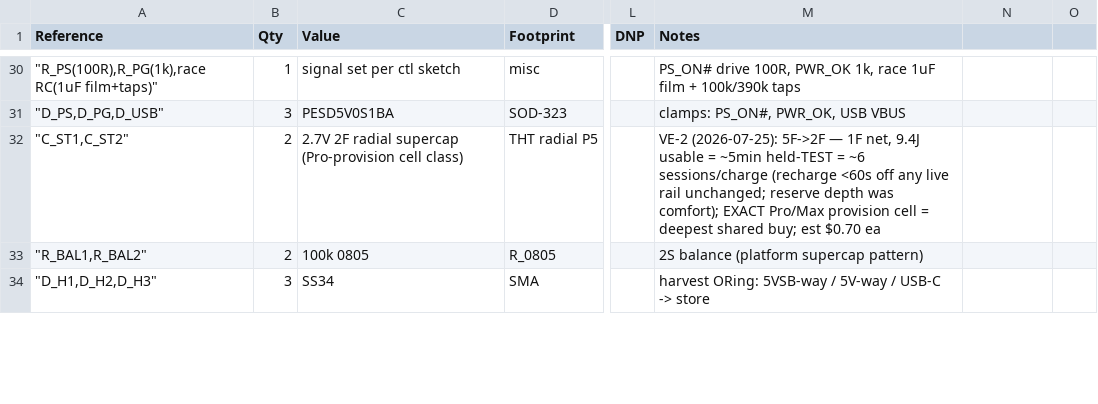
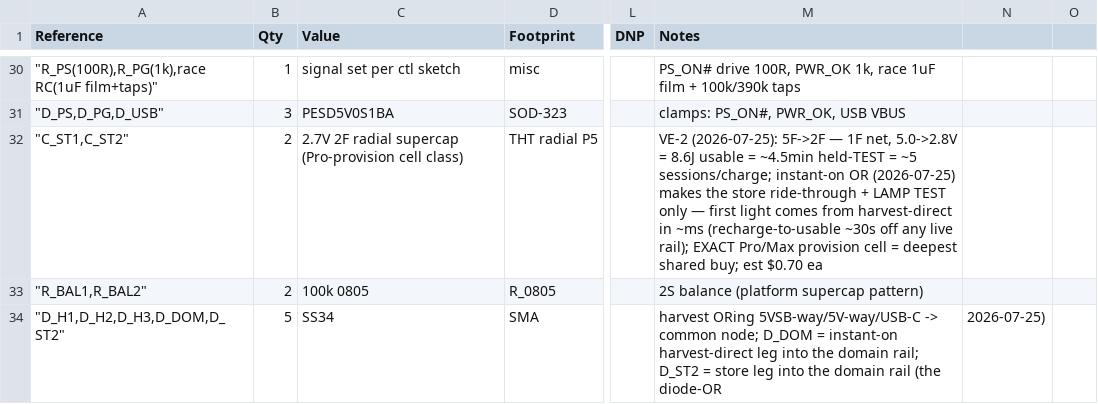
Before and after one commit to nathanfraske/CEC-Platform, a CSV file: beta/smoke-tester/bom/bom.csv, drawn as a sheet; only a part is shown, gaps mark what is left out; the diff covers the shown part only; the diff names each change by its address in the sheet, - before the commit and + after, or states it on an @@ line.

```diff
--- a/beta/smoke-tester/bom/bom.csv
+++ b/beta/smoke-tester/bom/bom.csv
-M32 (Notes): …1F net, 9.4J usable = ~5min held-TEST = ~6 sessions/charge (recharge <60s off any live rail unchanged; reserve depth was comfort); EXACT Pro/Max…
+M32 (Notes): …1F net, 5.0->2.8V = 8.6J usable = ~4.5min held-TEST = ~5 sessions/charge; instant-on OR (2026-07-25) makes the store ride-through + LAMP TEST only — first light comes from harvest-direct in ~ms (recharge-to-usable ~30s off any live rail); EXACT Pro/Max…
-A34 (Reference): "D_H1,D_H2,D_H3"
+A34 (Reference): "D_H1,D_H2,D_H3,D_DOM,D_ST2"
-B34 (Qty): 3
+B34 (Qty): 5
-M34 (Notes): harvest ORing: 5VSB-way / 5V-way / USB-C -> store
+M34 (Notes): harvest ORing 5VSB-way/5V-way/USB-C -> common node; D_DOM = instant-on harvest-direct leg into the domain rail; D_ST2 = store leg into the domain rail (the diode-OR
-N34: (empty)
+N34: 2026-07-25)
```
Also changed, not shown: 12 edited cells elsewhere in this file, beta/smoke-tester/brick/bom/bom.csv, 10 other files.
